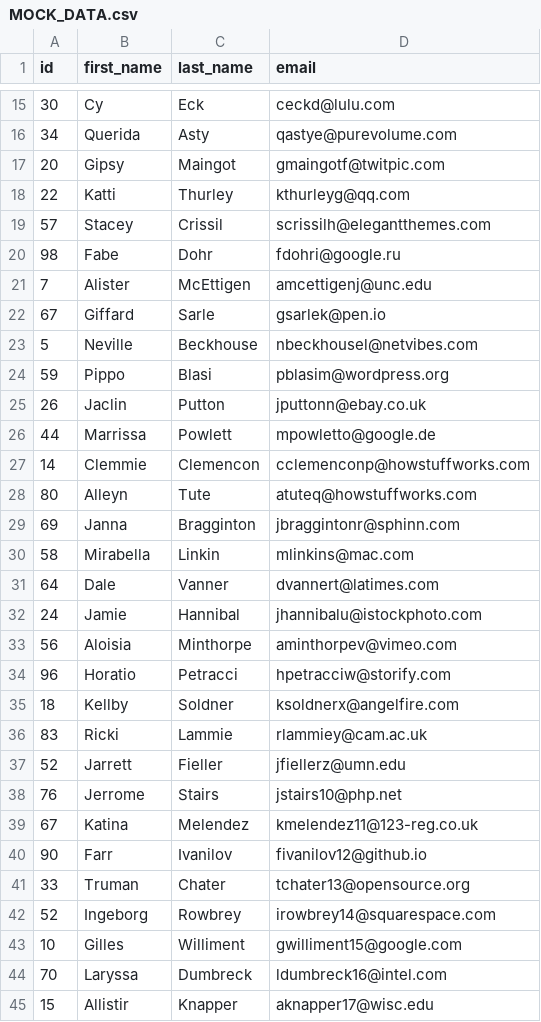
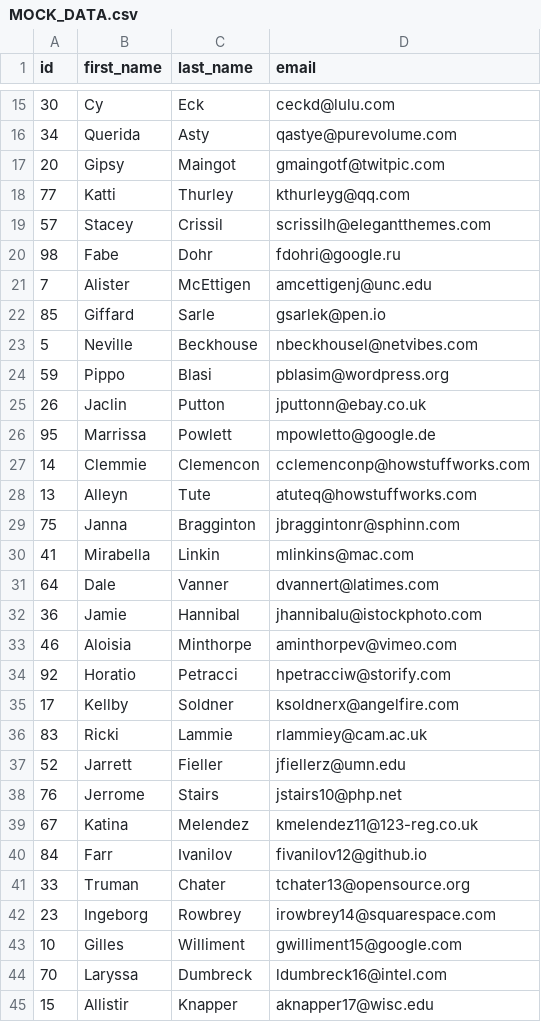
Before and after one commit to TheBond08/Data-Structures-Project-2, a CSV file: lib/MOCK_DATA.csv, drawn as a sheet; only a part is shown, gaps mark what is left out; the diff covers the shown part only.

Commit message:
Id fix

```diff
--- a/lib/MOCK_DATA.csv
+++ b/lib/MOCK_DATA.csv
@@ -17,3 +17,3 @@ id,first_name,last_name,email
 20,Gipsy,Maingot,gmaingotf@twitpic.com
-22,Katti,Thurley,kthurleyg@qq.com
+77,Katti,Thurley,kthurleyg@qq.com
 57,Stacey,Crissil,scrissilh@elegantthemes.com
@@ -21,3 +21,3 @@ id,first_name,last_name,email
 7,Alister,McEttigen,amcettigenj@unc.edu
-67,Giffard,Sarle,gsarlek@pen.io
+85,Giffard,Sarle,gsarlek@pen.io
 5,Neville,Beckhouse,nbeckhousel@netvibes.com
@@ -25,12 +25,12 @@ id,first_name,last_name,email
 26,Jaclin,Putton,jputtonn@ebay.co.uk
-44,Marrissa,Powlett,mpowletto@google.de
+95,Marrissa,Powlett,mpowletto@google.de
 14,Clemmie,Clemencon,cclemenconp@howstuffworks.com
-80,Alleyn,Tute,atuteq@howstuffworks.com
-69,Janna,Bragginton,jbraggintonr@sphinn.com
-58,Mirabella,Linkin,mlinkins@mac.com
+13,Alleyn,Tute,atuteq@howstuffworks.com
+75,Janna,Bragginton,jbraggintonr@sphinn.com
+41,Mirabella,Linkin,mlinkins@mac.com
 64,Dale,Vanner,dvannert@latimes.com
-24,Jamie,Hannibal,jhannibalu@istockphoto.com
-56,Aloisia,Minthorpe,aminthorpev@vimeo.com
-96,Horatio,Petracci,hpetracciw@storify.com
-18,Kellby,Soldner,ksoldnerx@angelfire.com
+36,Jamie,Hannibal,jhannibalu@istockphoto.com
+46,Aloisia,Minthorpe,aminthorpev@vimeo.com
+92,Horatio,Petracci,hpetracciw@storify.com
+17,Kellby,Soldner,ksoldnerx@angelfire.com
 83,Ricki,Lammie,rlammiey@cam.ac.uk
@@ -39,5 +39,5 @@ id,first_name,last_name,email
 67,Katina,Melendez,kmelendez11@123-reg.co.uk
-90,Farr,Ivanilov,fivanilov12@github.io
+84,Farr,Ivanilov,fivanilov12@github.io
 33,Truman,Chater,tchater13@opensource.org
-52,Ingeborg,Rowbrey,irowbrey14@squarespace.com
+23,Ingeborg,Rowbrey,irowbrey14@squarespace.com
 10,Gilles,Williment,gwilliment15@google.com
```
Also changed, not shown: 27 edited cells elsewhere in this file.
